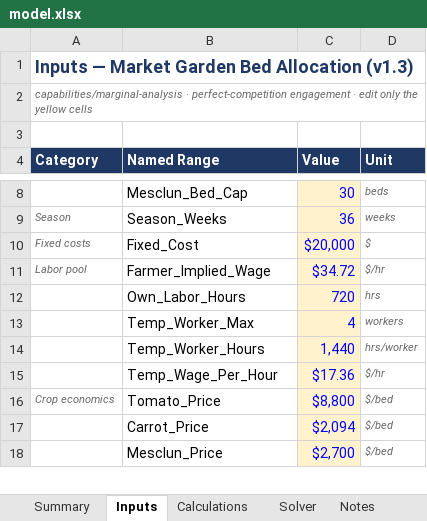
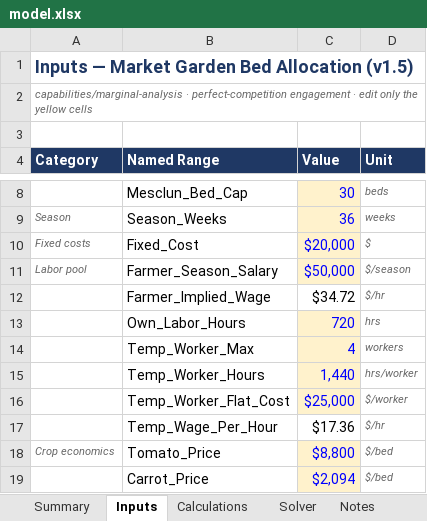
Before and after one commit to jekumura/jennifer-kumura, an Excel workbook: capabilities/marginal-analysis/model.xlsx, sheet Inputs, drawn as a sheet; only a part is shown, gaps mark what is left out; the shorter side is filled out with more unchanged rows; values as stored, in another font and other column widths than the file's, no borders; addresses are those after the commit; the diff names each change by its address in the sheet, - before the commit and + after, or states it on an @@ line.

```diff
--- a/capabilities/marginal-analysis/model.xlsx (sheet Inputs)
+++ b/capabilities/marginal-analysis/model.xlsx (sheet Inputs)
-A1 (Category): Inputs — Market Garden Bed Allocation (v1.3)
+A1 (Category): Inputs — Market Garden Bed Allocation (v1.5)
+row 11: Labor pool | Farmer_Season_Salary | $50,000 | $/season
-A12 (Category): Labor pool
+A12 (Category): (empty)
@@ C12 fill: #FFF2CC → none, text colour: #0000FF → black @@
+row 16:  | Temp_Worker_Flat_Cost | $25,000 | $/worker
@@ C17 fill: #FFF2CC → none, text colour: #0000FF → black @@
```
Also changed, not shown: sheet Calculations, sheet Notes, sheet Summary, sheet Solver, formulas that keep their value, 1 other file.
